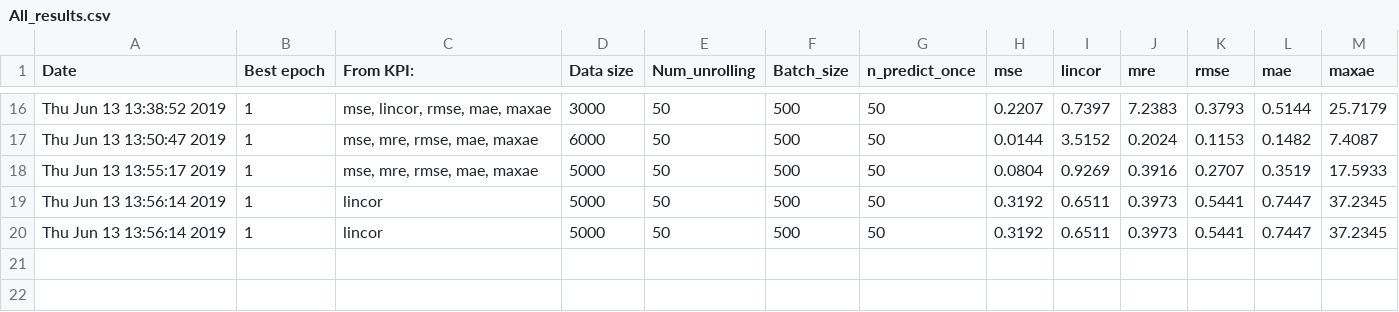
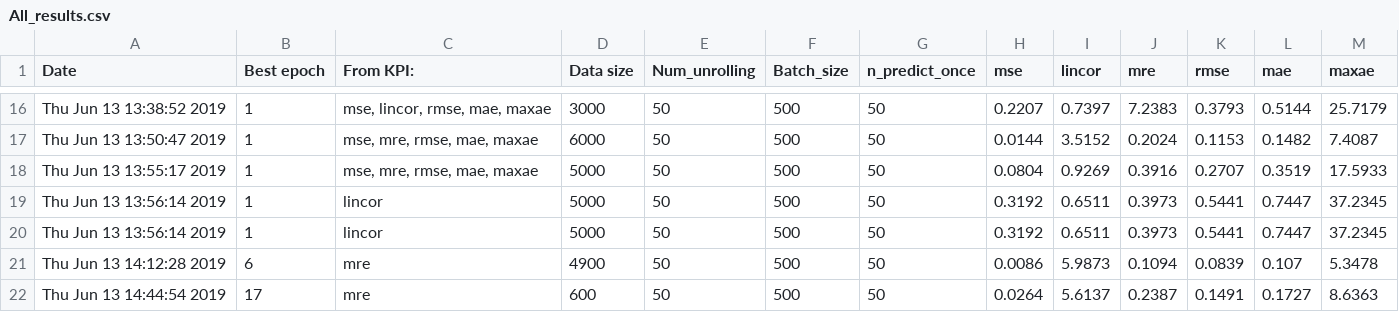
Before and after one commit to benjamindebosscher/DL-LSTM-Stock-Prediction, a CSV file: src/performance_output/PerformanceFiles/All_results.csv, drawn as a sheet; only a part is shown, gaps mark what is left out; the diff names each change by its address in the sheet, - before the commit and + after, or states it on an @@ line.

```diff
--- a/src/performance_output/PerformanceFiles/All_results.csv
+++ b/src/performance_output/PerformanceFiles/All_results.csv
+row 21: Thu Jun 13 14:12:28 2019 | 6 | mre | 4900 | 50 | 500 | 50 | 0.0086 | 5.9873 | 0.1094 | 0.0839 | 0.107 | 5.3478
+row 22: Thu Jun 13 14:44:54 2019 | 17 | mre | 600 | 50 | 500 | 50 | 0.0264 | 5.6137 | 0.2387 | 0.1491 | 0.1727 | 8.6363
```
Also changed, not shown: 4 other files.
